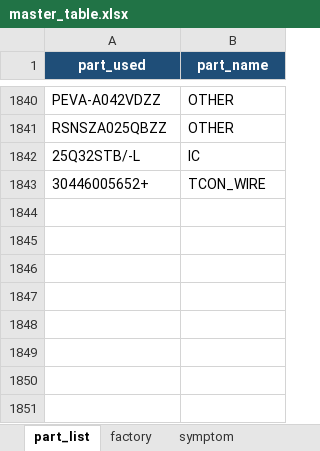
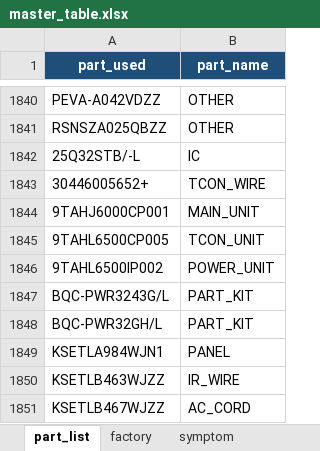
Before and after one commit to arisafaribinridwan/tool-fcost, an Excel workbook: masters/master_table.xlsx, sheet part_list, drawn as a sheet; only a part is shown, gaps mark what is left out; values as stored, in another font and other column widths than the file's, no borders; the diff names each change by its address in the sheet, - before the commit and + after, or states it on an @@ line.

Commit message:
feat: update config dan master

```diff
--- a/masters/master_table.xlsx (sheet part_list)
+++ b/masters/master_table.xlsx (sheet part_list)
+row 1844: 9TAHJ6000CP001 | MAIN_UNIT
+row 1845: 9TAHL6500CP005 | TCON_UNIT
+row 1846: 9TAHL6500IP002 | POWER_UNIT
+row 1847: BQC-PWR3243G/L | PART_KIT
+row 1848: BQC-PWR32GH/L | PART_KIT
+row 1849: KSETLA984WJN1 | PANEL
+row 1850: KSETLB463WJZZ | IR_WIRE
+row 1851: KSETLB467WJZZ | AC_CORD
```
Also changed, not shown: 2 other files.
